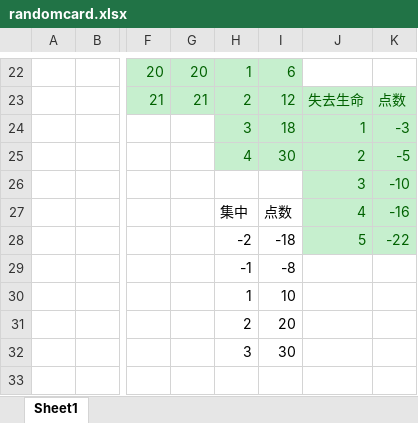
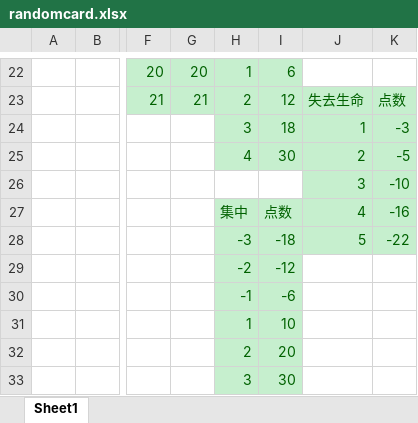
Before and after one commit to chaofan-stsmods/chaofanmod, an Excel workbook: randomcard.xlsx, sheet Sheet1, drawn as a sheet; only a part is shown, gaps mark what is left out; values as stored, in another font and other column widths than the file's, no borders; removed rows and columns are numbered as before the commit, all else as after; rows hold the shown columns only; the diff names each change by its address in the sheet, - before the commit and + after, or states it on an @@ line.

```diff
--- a/randomcard.xlsx (sheet Sheet1)
+++ b/randomcard.xlsx (sheet Sheet1)
@@ H27:I28 fill: none → #C6EFCE, text colour: black → #006100 @@
-H28: -2
+H28: -3
-row 29:  |  |  |  | -1 | -8
+row 29:  |  |  |  | -2 | -12
+row 30:  |  |  |  | -1 | -6
@@ H31:I33 fill: none → #C6EFCE, text colour: black → #006100 @@
```
Also changed, not shown: 25 other files.
